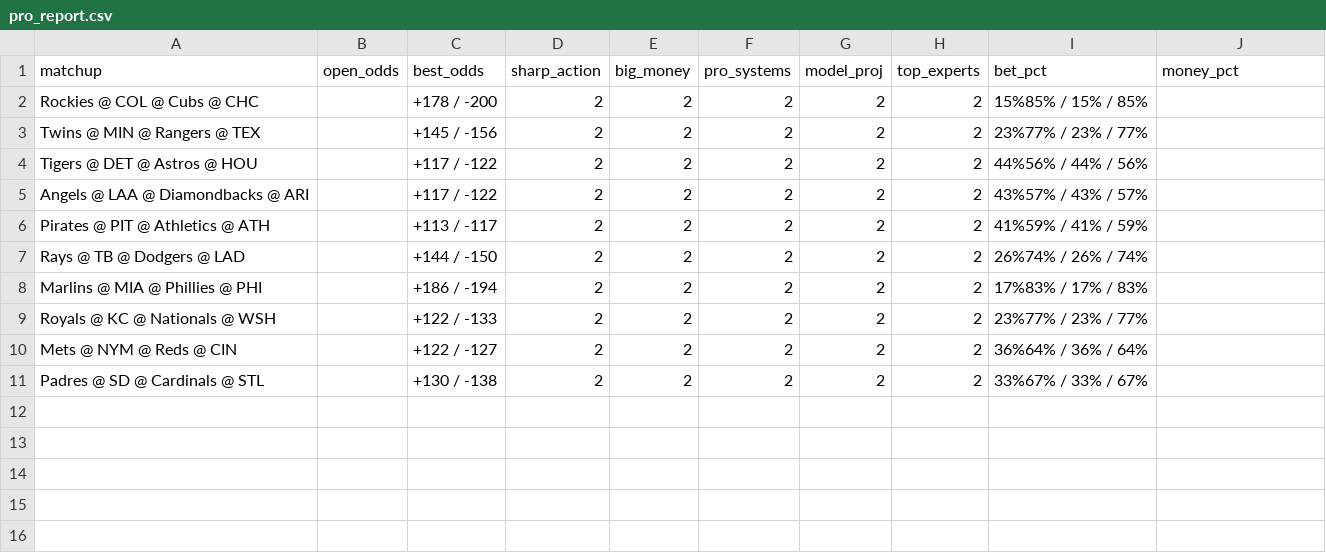
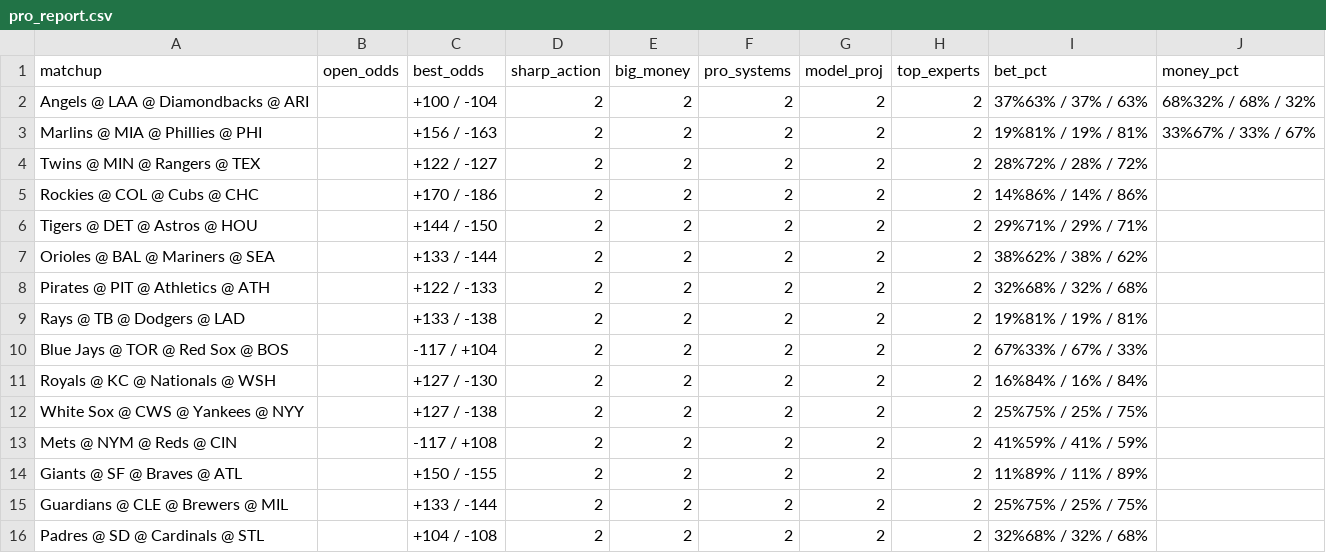
Before and after one commit to jacobi5d/signalPage, a CSV file: pro_report.csv, drawn as a sheet.

```diff
--- a/pro_report.csv
+++ b/pro_report.csv
@@ -1,11 +1,16 @@
 matchup,open_odds,best_odds,sharp_action,big_money,pro_systems,model_proj,top_experts,bet_pct,money_pct
-Rockies @ COL @ Cubs @ CHC,,+178 / -200,2,2,2,2,2,15%85% / 15% / 85%,
-Twins @ MIN @ Rangers @ TEX,,+145 / -156,2,2,2,2,2,23%77% / 23% / 77%,
-Tigers @ DET @ Astros @ HOU,,+117 / -122,2,2,2,2,2,44%56% / 44% / 56%,
-Angels @ LAA @ Diamondbacks @ ARI,,+117 / -122,2,2,2,2,2,43%57% / 43% / 57%,
-Pirates @ PIT @ Athletics @ ATH,,+113 / -117,2,2,2,2,2,41%59% / 41% / 59%,
-Rays @ TB @ Dodgers @ LAD,,+144 / -150,2,2,2,2,2,26%74% / 26% / 74%,
-Marlins @ MIA @ Phillies @ PHI,,+186 / -194,2,2,2,2,2,17%83% / 17% / 83%,
-Royals @ KC @ Nationals @ WSH,,+122 / -133,2,2,2,2,2,23%77% / 23% / 77%,
-Mets @ NYM @ Reds @ CIN,,+122 / -127,2,2,2,2,2,36%64% / 36% / 64%,
-Padres @ SD @ Cardinals @ STL,,+130 / -138,2,2,2,2,2,33%67% / 33% / 67%,
+Angels @ LAA @ Diamondbacks @ ARI,,+100 / -104,2,2,2,2,2,37%63% / 37% / 63%,68%32% / 68% / 32%
+Marlins @ MIA @ Phillies @ PHI,,+156 / -163,2,2,2,2,2,19%81% / 19% / 81%,33%67% / 33% / 67%
+Twins @ MIN @ Rangers @ TEX,,+122 / -127,2,2,2,2,2,28%72% / 28% / 72%,
+Rockies @ COL @ Cubs @ CHC,,+170 / -186,2,2,2,2,2,14%86% / 14% / 86%,
+Tigers @ DET @ Astros @ HOU,,+144 / -150,2,2,2,2,2,29%71% / 29% / 71%,
+Orioles @ BAL @ Mariners @ SEA,,+133 / -144,2,2,2,2,2,38%62% / 38% / 62%,
+Pirates @ PIT @ Athletics @ ATH,,+122 / -133,2,2,2,2,2,32%68% / 32% / 68%,
+Rays @ TB @ Dodgers @ LAD,,+133 / -138,2,2,2,2,2,19%81% / 19% / 81%,
+Blue Jays @ TOR @ Red Sox @ BOS,,-117 / +104,2,2,2,2,2,67%33% / 67% / 33%,
+Royals @ KC @ Nationals @ WSH,,+127 / -130,2,2,2,2,2,16%84% / 16% / 84%,
+White Sox @ CWS @ Yankees @ NYY,,+127 / -138,2,2,2,2,2,25%75% / 25% / 75%,
+Mets @ NYM @ Reds @ CIN,,-117 / +108,2,2,2,2,2,41%59% / 41% / 59%,
+Giants @ SF @ Braves @ ATL,,+150 / -155,2,2,2,2,2,11%89% / 11% / 89%,
+Guardians @ CLE @ Brewers @ MIL,,+133 / -144,2,2,2,2,2,25%75% / 25% / 75%,
+Padres @ SD @ Cardinals @ STL,,+104 / -108,2,2,2,2,2,32%68% / 32% / 68%,
```
Also changed, not shown: 1 other file.
